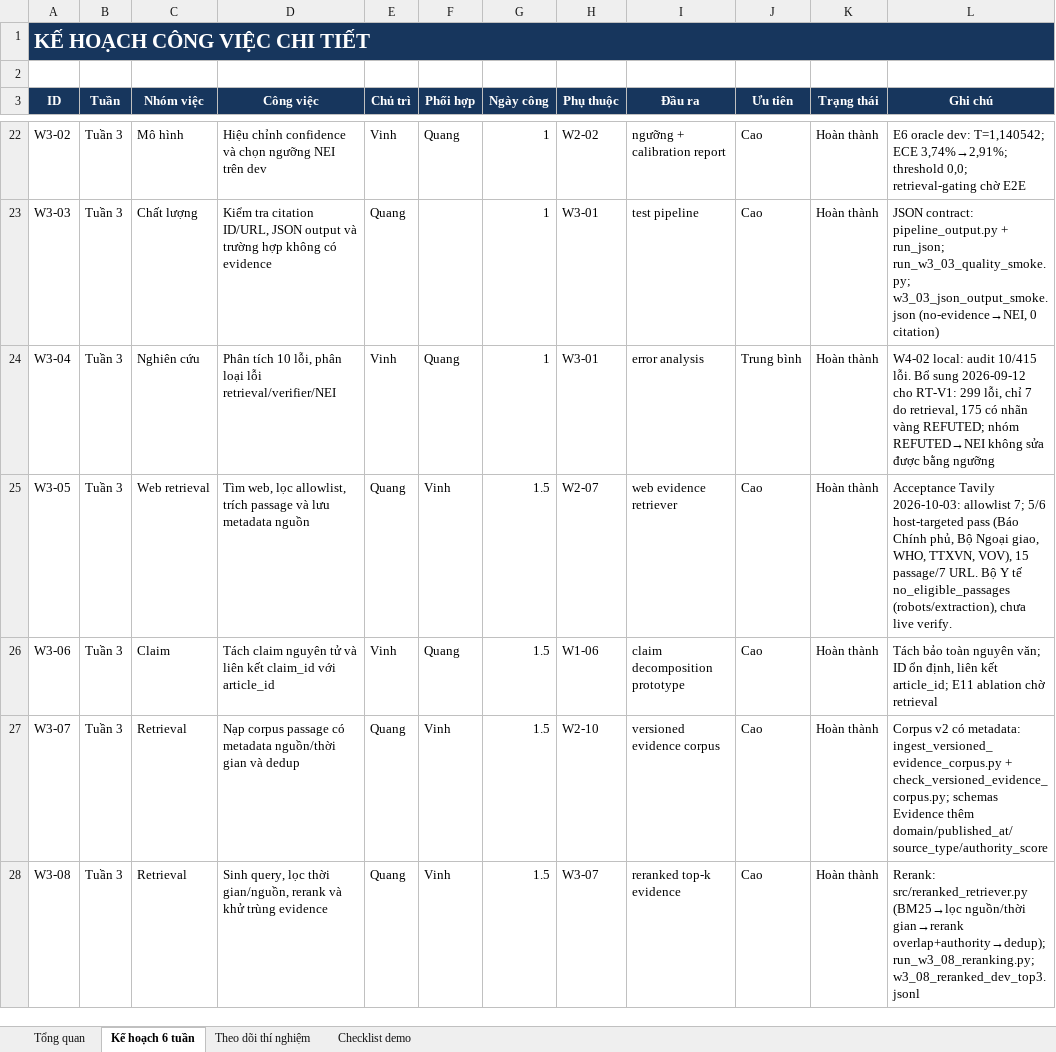
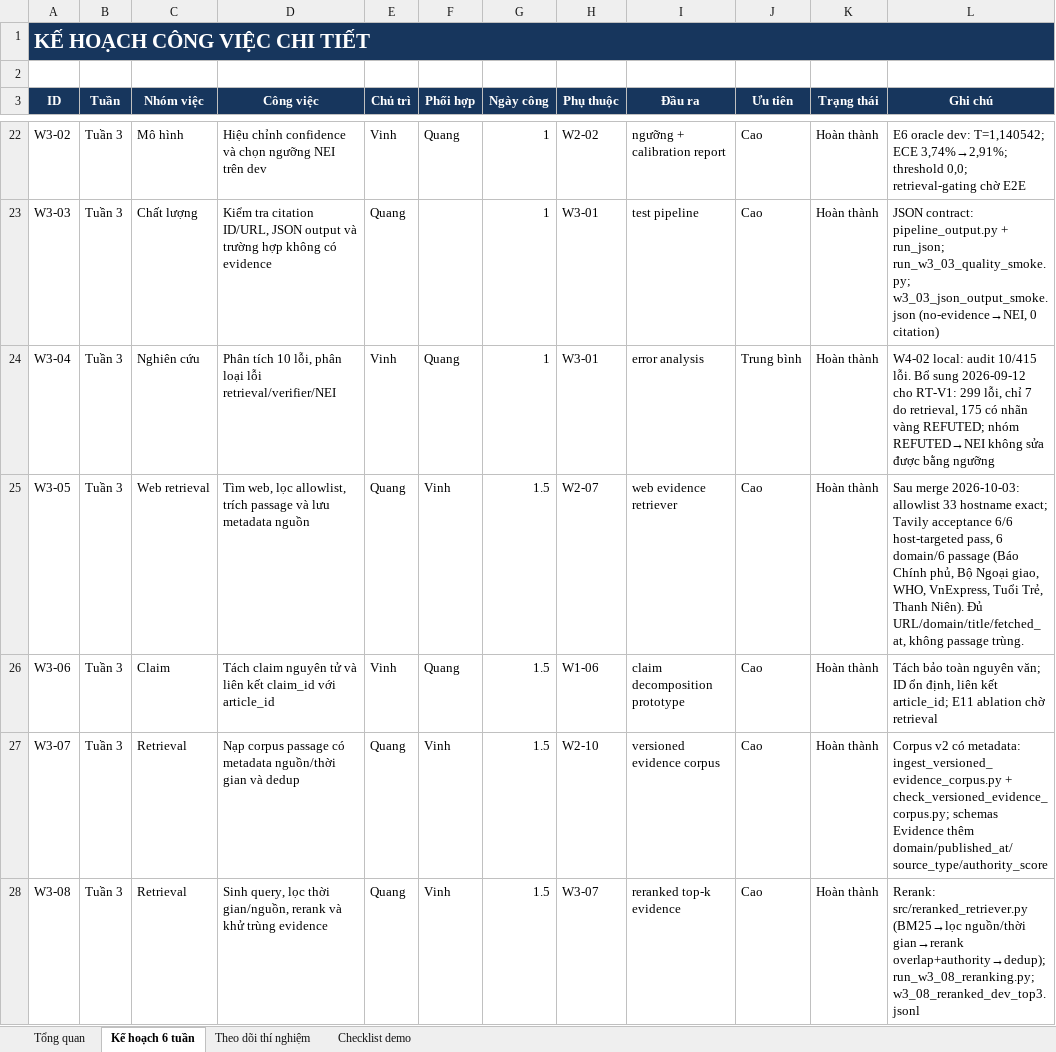
Before and after one commit to ducvinh101101/Vietnamese_Fact_Checking, an Excel workbook: KE_HOACH_TRIEN_KHAI_2_NGUOI.xlsx, sheet Kế hoạch 6 tuần, drawn as a sheet; only a part is shown, gaps mark what is left out; values as stored, in another font and other column widths than the file's, no borders; conditional formats not drawn; the diff names each change by its address in the sheet, - before the commit and + after, or states it on an @@ line.

Commit message:
fix: validate expanded web source allowlist

```diff
--- a/KE_HOACH_TRIEN_KHAI_2_NGUOI.xlsx (sheet Kế hoạch 6 tuần)
+++ b/KE_HOACH_TRIEN_KHAI_2_NGUOI.xlsx (sheet Kế hoạch 6 tuần)
-L25 (Ghi chú): Acceptance Tavily 2026-10-03: allowlist 7; 5/6 host-targeted pass (Báo Chính phủ, Bộ Ngoại giao, WHO, TTXVN, VOV), 15 passage/7 URL. Bộ Y tế no_eligible_passages (robots/extraction), chưa live verify.
+L25 (Ghi chú): Sau merge 2026-10-03: allowlist 33 hostname exact; Tavily acceptance 6/6 host-targeted pass, 6 domain/6 passage (Báo Chính phủ, Bộ Ngoại giao, WHO, VnExpress, Tuổi Trẻ, Thanh Niên). Đủ URL/domain/title/fetched_at, không passage trùng.
```
Also changed, not shown: 7 other files.
